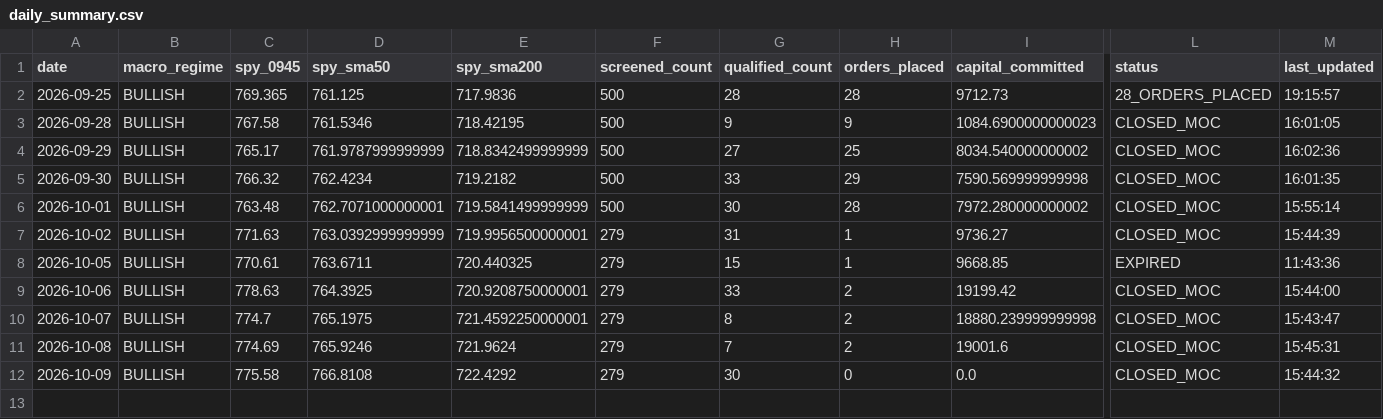
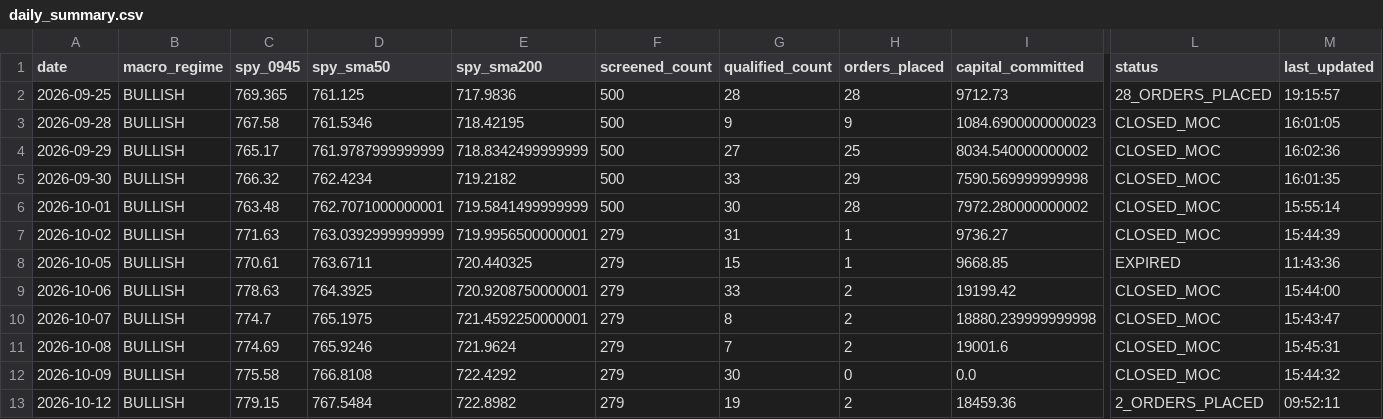
Before and after one commit to frankthetank-tech/alpaca-dual-regime-daytrader, a CSV file: data/audit/daily_summary.csv, drawn as a sheet; only a part is shown, gaps mark what is left out; rows hold the shown columns only; the diff names each change by its address in the sheet, - before the commit and + after, or states it on an @@ line.

Commit message:
Auto-update Strategy #3 audit logs and state [skip ci]

```diff
--- a/data/audit/daily_summary.csv
+++ b/data/audit/daily_summary.csv
+row 13: 2026-10-12 | BULLISH | 779.15 | 767.5484 | 722.8982 | 279 | 19 | 2 | 18459.36 | 2_ORDERS_PLACED | 09:52:11
```
Also changed, not shown: 1 other file.
